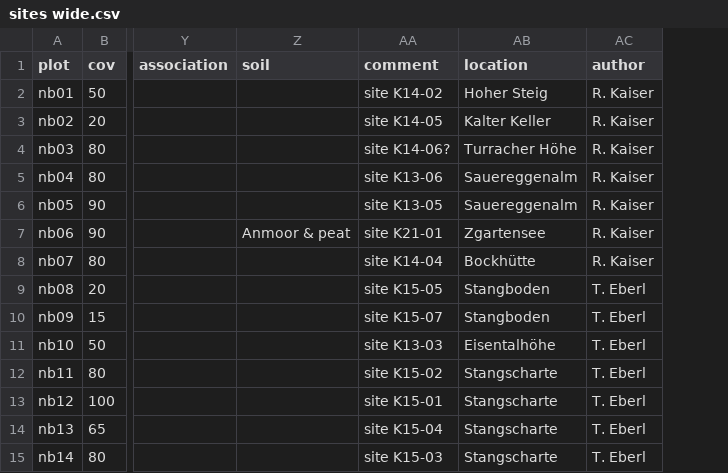
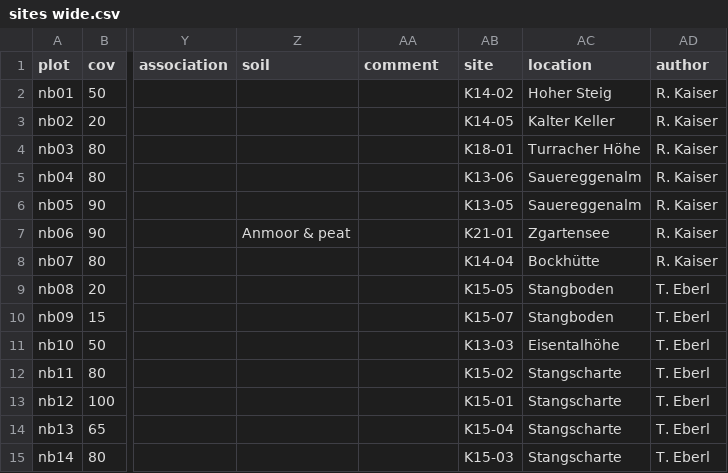
Before and after one commit to albinblaschka/vegsoup-data, a CSV file: nockberge dta/sites wide.csv, drawn as a sheet; only a part is shown, gaps mark what is left out; the diff names each change by its address in the sheet, - before the commit and + after, or states it on an @@ line.

Commit message:
added site column

```diff
--- a/nockberge dta/sites wide.csv
+++ b/nockberge dta/sites wide.csv
+column AB (site), rows 2-15: K14-02 | K14-05 | K18-01 | K13-06 | K13-05 | K21-01 | K14-04 | K15-05 | K15-07 | K13-03 | K15-02 | K15-01 | K15-04 | K15-03
-AA2 (comment): site K14-02
+AA2 (comment): (empty)
-AA3 (comment): site K14-05
+AA3 (comment): (empty)
-AA4 (comment): site K14-06?
+AA4 (comment): (empty)
-AA5 (comment): site K13-06
+AA5 (comment): (empty)
-AA6 (comment): site K13-05
+AA6 (comment): (empty)
-AA7 (comment): site K21-01
+AA7 (comment): (empty)
-AA8 (comment): site K14-04
+AA8 (comment): (empty)
-AA9 (comment): site K15-05
+AA9 (comment): (empty)
-AA10 (comment): site K15-07
+AA10 (comment): (empty)
-AA11 (comment): site K13-03
+AA11 (comment): (empty)
-AA12 (comment): site K15-02
+AA12 (comment): (empty)
-AA13 (comment): site K15-01
+AA13 (comment): (empty)
-AA14 (comment): site K15-04
+AA14 (comment): (empty)
-AA15 (comment): site K15-03
+AA15 (comment): (empty)
```
Also changed, not shown: 1 other file.
